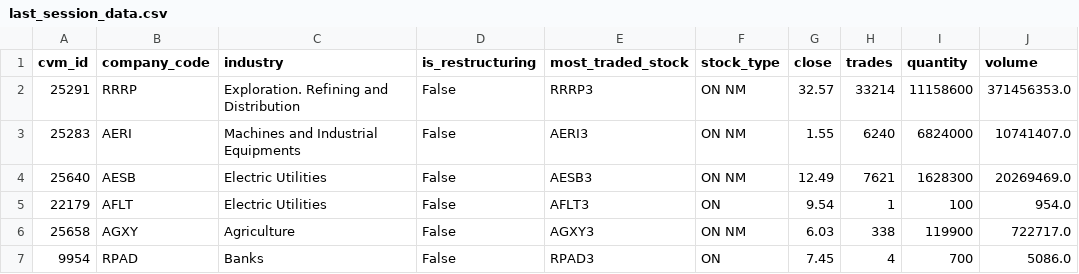
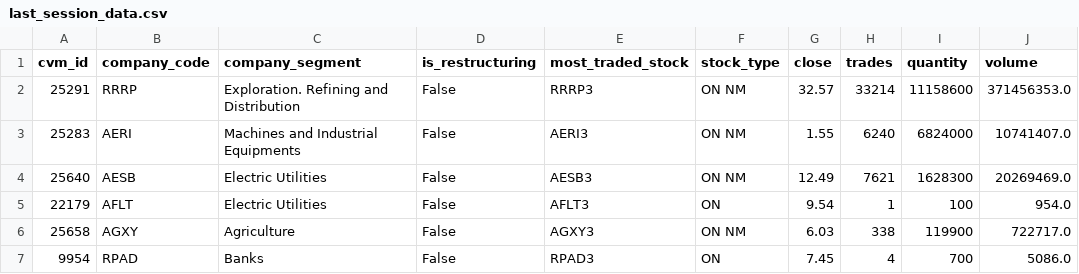
Before and after one commit to crdcj/FinLogic, a CSV file: data/last_session_data.csv, drawn as a sheet; only a part is shown; the diff names each change by its address in the sheet, - before the commit and + after, or states it on an @@ line.

Commit message:
Update last_session_data.csv

```diff
--- a/data/last_session_data.csv
+++ b/data/last_session_data.csv
-C1: industry
+C1: company_segment
```
